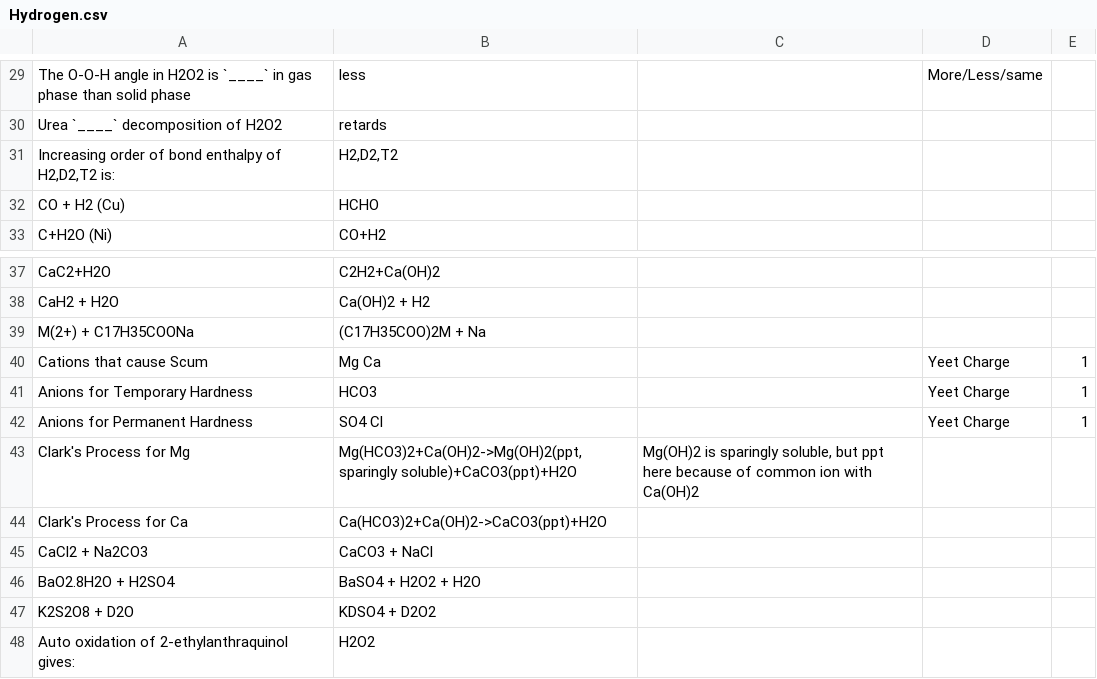
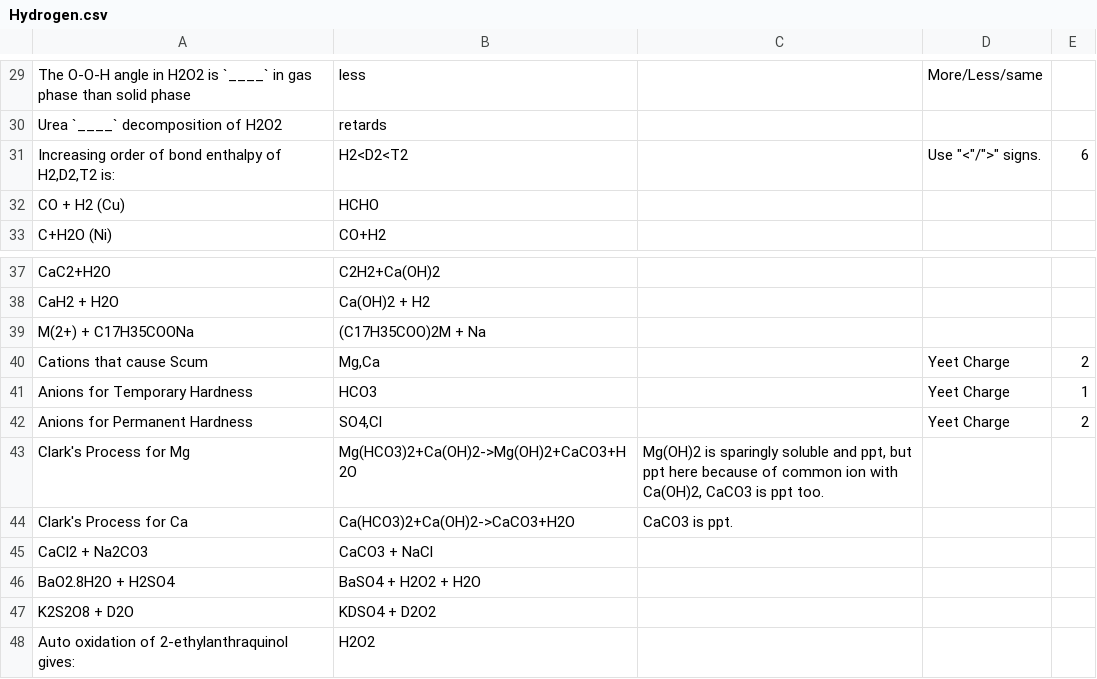
Before and after one commit to RishiNandha/Kossel, a CSV file: Decks/Hydrogen.csv, drawn as a sheet; only a part is shown, gaps mark what is left out.

Commit message:
updated hydrogen

```diff
--- a/Decks/Hydrogen.csv
+++ b/Decks/Hydrogen.csv
@@ -30,3 +30,3 @@ The O-O-H angle in H2O2 is `____` in gas phase than solid phase,less,,More/Less/
 Urea `____` decomposition of H2O2 ,retards,,,,,,,,,,,,,,,,,,,,,,,,,,,,,,,,,,,,,,,,,,,,,,,,
-"Increasing order of bond enthalpy of H2,D2,T2 is:","H2,D2,T2",,,,,,,,,,,,,,,,,,,,,,,,,,,,,,,,,,,,,,,,,,,,,,,,
+"Increasing order of bond enthalpy of H2,D2,T2 is:",H2<D2<T2,,"Use ""<""/"">"" signs.",6,,,,,,,,,,,,,,,,,,,,,,,,,,,,,,,,,,,,,,,,,,,,,
 CO + H2 (Cu),HCHO,,,,,,,,,,,,,,,,,,,,,,,,,,,,,,,,,,,,,,,,,,,,,,,,
@@ -39,7 +39,7 @@ CaH2 + H2O,Ca(OH)2 + H2,,,,,,,,,,,,,,,,,,,,,,,,,,,,,,,,,,,,,,,,,,,,,,,,
 M(2+) + C17H35COONa,(C17H35COO)2M + Na,,,,,,,,,,,,,,,,,,,,,,,,,,,,,,,,,,,,,,,,,,,,,,,,
-Cations that cause Scum,Mg Ca,,Yeet Charge,1,,,,,,,,,,,,,,,,,,,,,,,,,,,,,,,,,,,,,,,,,,,,,
+Cations that cause Scum,"Mg,Ca",,Yeet Charge,2,,,,,,,,,,,,,,,,,,,,,,,,,,,,,,,,,,,,,,,,,,,,,
 Anions for Temporary Hardness,HCO3,,Yeet Charge,1,,,,,,,,,,,,,,,,,,,,,,,,,,,,,,,,,,,,,,,,,,,,,
-Anions for Permanent Hardness,SO4 Cl,,Yeet Charge,1,,,,,,,,,,,,,,,,,,,,,,,,,,,,,,,,,,,,,,,,,,,,,
-Clark's Process for Mg,"Mg(HCO3)2+Ca(OH)2->Mg(OH)2(ppt, sparingly soluble)+CaCO3(ppt)+H2O","Mg(OH)2 is sparingly soluble, but ppt here because of common ion with Ca(OH)2",,,,,,,,,,,,,,,,,,,,,,,,,,,,,,,,,,,,,,,,,,,,,,,
-Clark's Process for Ca,Ca(HCO3)2+Ca(OH)2->CaCO3(ppt)+H2O,,,,,,,,,,,,,,,,,,,,,,,,,,,,,,,,,,,,,,,,,,,,,,,,
+Anions for Permanent Hardness,"SO4,Cl",,Yeet Charge,2,,,,,,,,,,,,,,,,,,,,,,,,,,,,,,,,,,,,,,,,,,,,,
+Clark's Process for Mg,Mg(HCO3)2+Ca(OH)2->Mg(OH)2+CaCO3+H2O,"Mg(OH)2 is sparingly soluble and ppt, but ppt here because of common ion with Ca(OH)2, CaCO3 is ppt too.",,,,,,,,,,,,,,,,,,,,,,,,,,,,,,,,,,,,,,,,,,,,,,,
+Clark's Process for Ca,Ca(HCO3)2+Ca(OH)2->CaCO3+H2O,CaCO3 is ppt.,,,,,,,,,,,,,,,,,,,,,,,,,,,,,,,,,,,,,,,,,,,,,,,
 CaCl2 + Na2CO3,CaCO3 + NaCl,,,,,,,,,,,,,,,,,,,,,,,,,,,,,,,,,,,,,,,,,,,,,,,,
```
Also changed, not shown: 2 other files.
